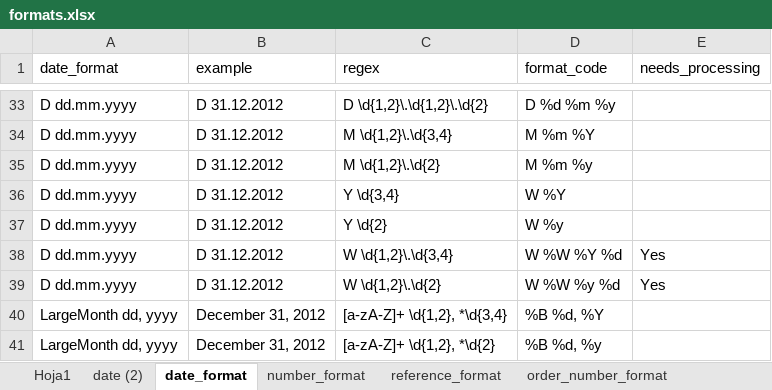
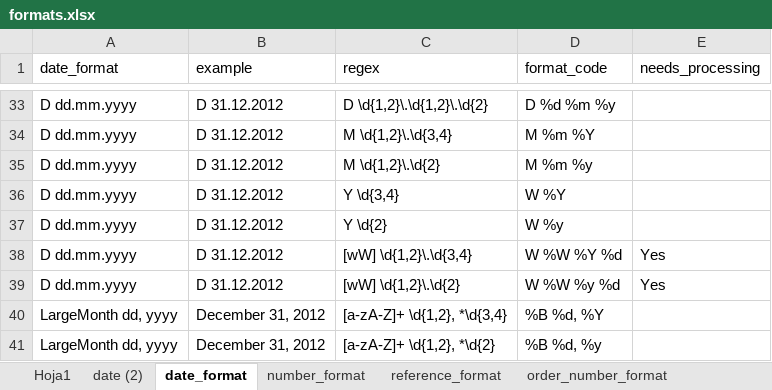
Before and after one commit to LobatoJaime/Bot-Creacion-de-Pedidos, an Excel workbook: AI_Engine/Config/formats.xlsx, sheet date_format, drawn as a sheet; only a part is shown, gaps mark what is left out; values as stored, in another font and other column widths than the file's, no borders; the diff names each change by its address in the sheet, - before the commit and + after, or states it on an @@ line.

Commit message:
Cambiado formato D dd.mm.yyy

```diff
--- a/AI_Engine/Config/formats.xlsx (sheet date_format)
+++ b/AI_Engine/Config/formats.xlsx (sheet date_format)
-C38 (regex): W \d{1,2}\.\d{3,4}
+C38 (regex): [wW] \d{1,2}\.\d{3,4}
-C39 (regex): W \d{1,2}\.\d{2}
+C39 (regex): [wW] \d{1,2}\.\d{2}
```
